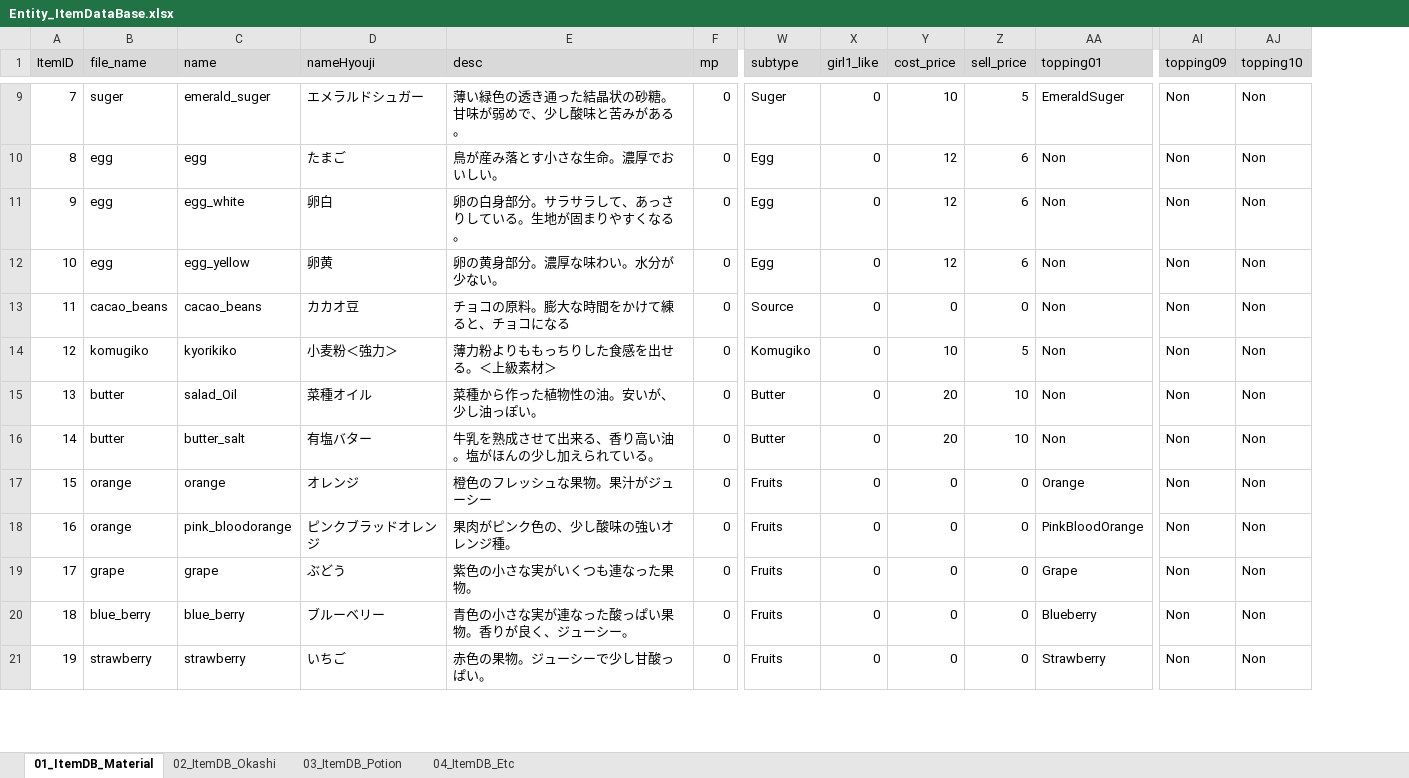
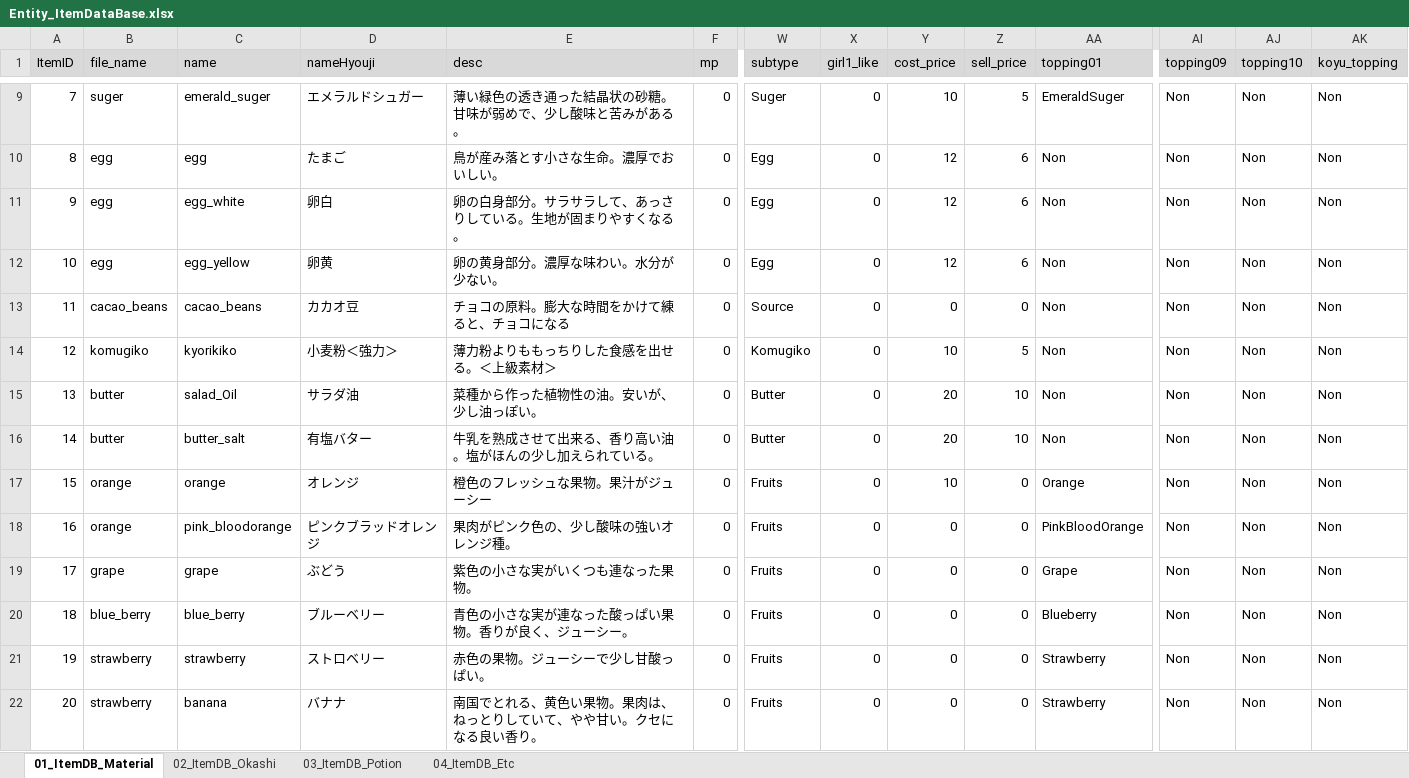
Before and after one commit to matoarita/Okashi_Atlier2, an Excel workbook: Assets/Excel_Data/Entity_ItemDataBase.xlsx, sheet 01_ItemDB_Material, drawn as a sheet; only a part is shown, gaps mark what is left out; values as stored, in another font and other column widths than the file's, no borders; rows hold the shown columns only; the diff covers the shown part only; the diff names each change by its address in the sheet, - before the commit and + after, or states it on an @@ line.

```diff
--- a/Assets/Excel_Data/Entity_ItemDataBase.xlsx (sheet 01_ItemDB_Material)
+++ b/Assets/Excel_Data/Entity_ItemDataBase.xlsx (sheet 01_ItemDB_Material)
+column AK (koyu_topping), rows 9-21: all Non
-D15 (nameHyouji): 菜種オイル
+D15 (nameHyouji): サラダ油
-Y17 (cost_price): 0
+Y17 (cost_price): 10
-D21 (nameHyouji): いちご
+D21 (nameHyouji): ストロベリー
+row 22: 20 | strawberry | banana | バナナ | 南国でとれる、黄色い果物。果肉は、ねっとりしていて、やや甘い。クセになる良い香り。 | 0 | Fruits | 0 | 0 | 0 | Strawberry | Non | Non | Non
```
Also changed, not shown: 2 added rows, 1 removed row and row numbers in column A elsewhere in this sheet, sheet 02_ItemDB_Okashi, sheet 03_ItemDB_Potion, sheet 04_ItemDB_Etc, Assets/Excel_Data/Entity_compoItemDataBase.xlsx, Assets/Excel_Data/Entity_shopItemDataBase.xlsx, 30 other files.
